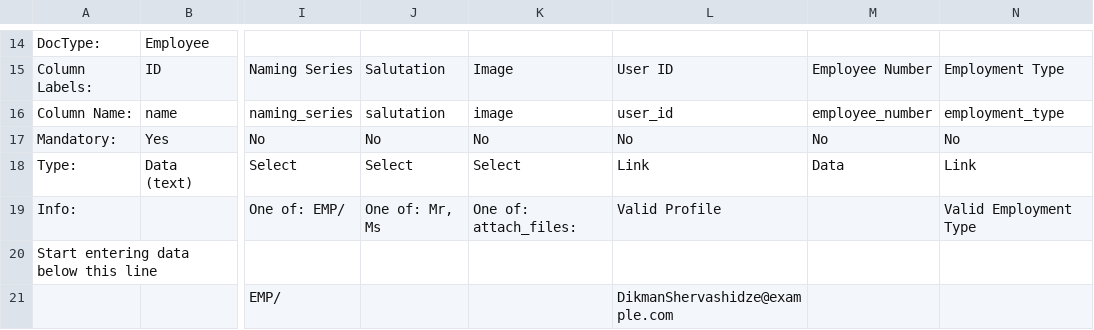
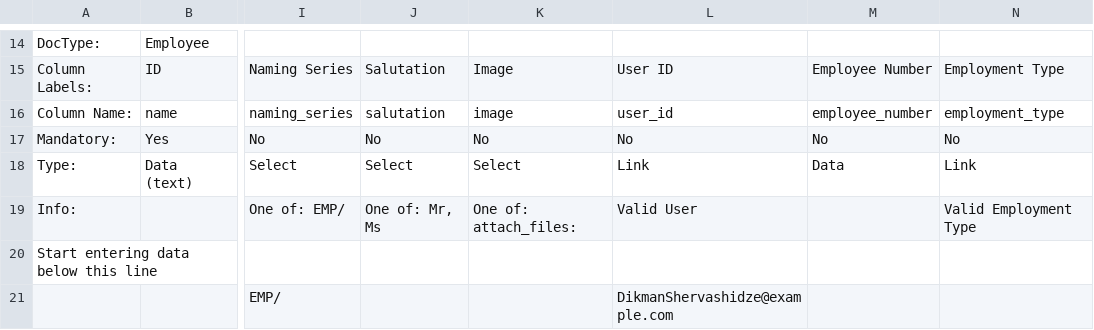
Before and after one commit to frappe/erpnext_demo, a CSV file: erpnext_demo/demo_docs/Employee.csv, drawn as a sheet; only a part is shown, gaps mark what is left out; the diff names each change by its address in the sheet, - before the commit and + after, or states it on an @@ line.

```diff
--- a/erpnext_demo/demo_docs/Employee.csv
+++ b/erpnext_demo/demo_docs/Employee.csv
-L19: Valid Profile
+L19: Valid User
```
Also changed, not shown: erpnext_demo/demo_docs/Lead.csv, erpnext_demo/demo_docs/User.csv, 3 other files.
